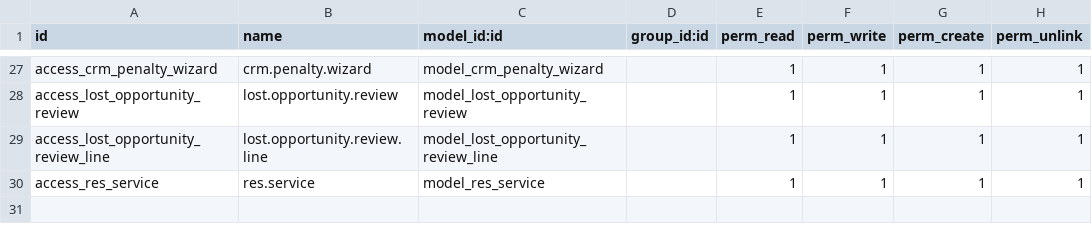
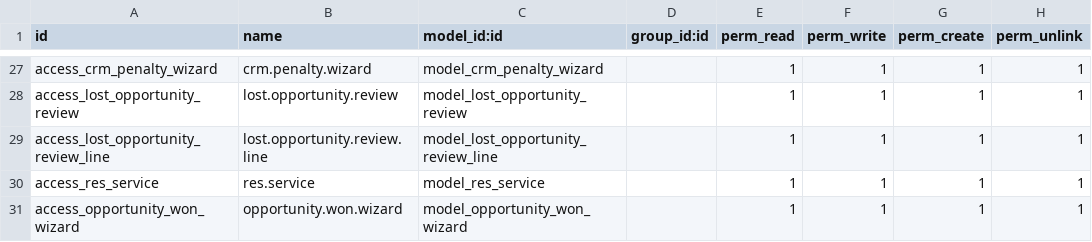
Before and after one commit to karemdeveloper/ellaithy-odoo-test, a CSV file: crm_customization/security/ir.model.access.csv, drawn as a sheet; only a part is shown, gaps mark what is left out.

Commit message:
crm_customization

```diff
--- a/crm_customization/security/ir.model.access.csv
+++ b/crm_customization/security/ir.model.access.csv
@@ -30 +30,2 @@ access_lost_opportunity_review_line,lost.opportunity.review.line,model_lost_oppo
 access_res_service,res.service,model_res_service,,1,1,1,1
+access_opportunity_won_wizard,opportunity.won.wizard,model_opportunity_won_wizard,,1,1,1,1
```
Also changed, not shown: 10 other files.
